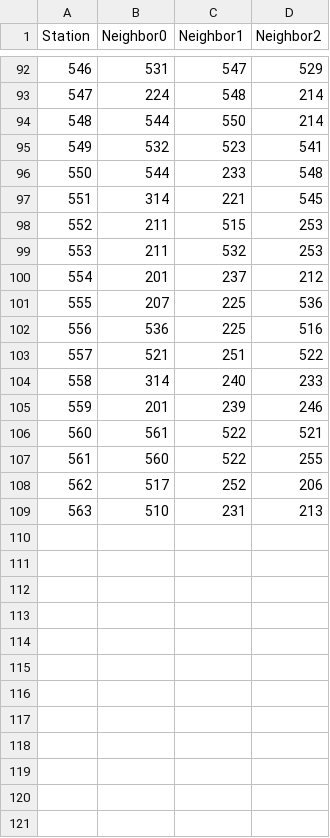
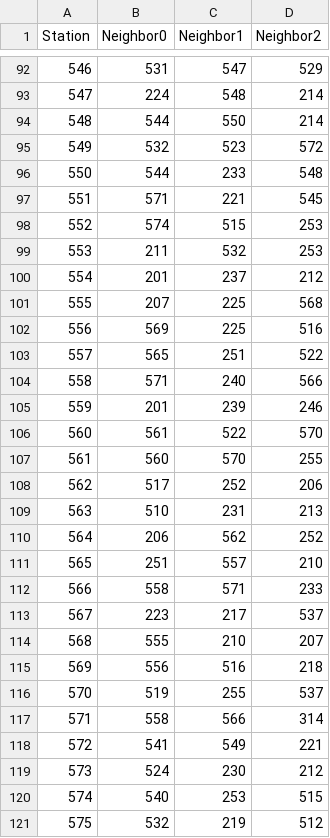
Before and after one commit to lysackm/ag-weather, a CSV file: Cleaning-Data/cleaning-data/neighboring-stations.csv, drawn as a sheet; only a part is shown, gaps mark what is left out; the diff covers the shown part only.

```diff
--- a/Cleaning-Data/cleaning-data/neighboring-stations.csv
+++ b/Cleaning-Data/cleaning-data/neighboring-stations.csv
@@ -94,16 +94,28 @@ Station,Neighbor0,Neighbor1,Neighbor2
 548, 544, 550, 214
-549, 532, 523, 541
+549, 532, 523, 572
 550, 544, 233, 548
-551, 314, 221, 545
-552, 211, 515, 253
+551, 571, 221, 545
+552, 574, 515, 253
 553, 211, 532, 253
 554, 201, 237, 212
-555, 207, 225, 536
-556, 536, 225, 516
-557, 521, 251, 522
-558, 314, 240, 233
+555, 207, 225, 568
+556, 569, 225, 516
+557, 565, 251, 522
+558, 571, 240, 566
 559, 201, 239, 246
-560, 561, 522, 521
-561, 560, 522, 255
+560, 561, 522, 570
+561, 560, 570, 255
 562, 517, 252, 206
 563, 510, 231, 213
+564, 206, 562, 252
+565, 251, 557, 210
+566, 558, 571, 233
+567, 223, 217, 537
+568, 555, 210, 207
+569, 556, 516, 218
+570, 519, 255, 537
+571, 558, 566, 314
+572, 541, 549, 221
+573, 524, 230, 212
+574, 540, 253, 515
+575, 532, 219, 512
```
Also changed, not shown: 23 edited cells elsewhere in this file, Cleaning-Data/cleaning-data/util/station-metadata.csv, 2 other files.
